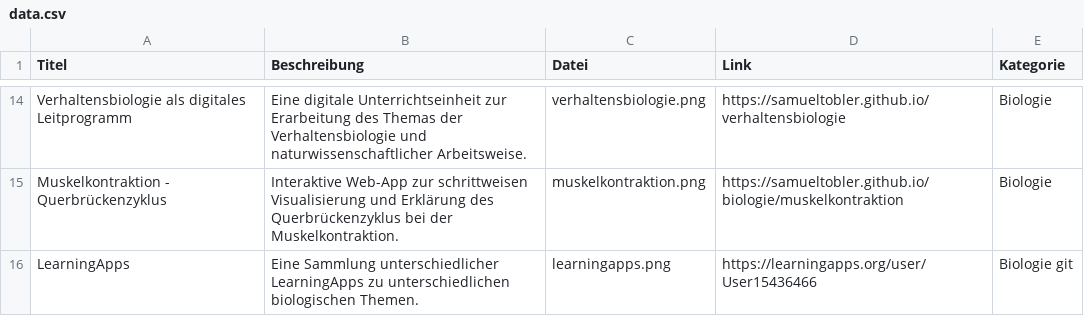
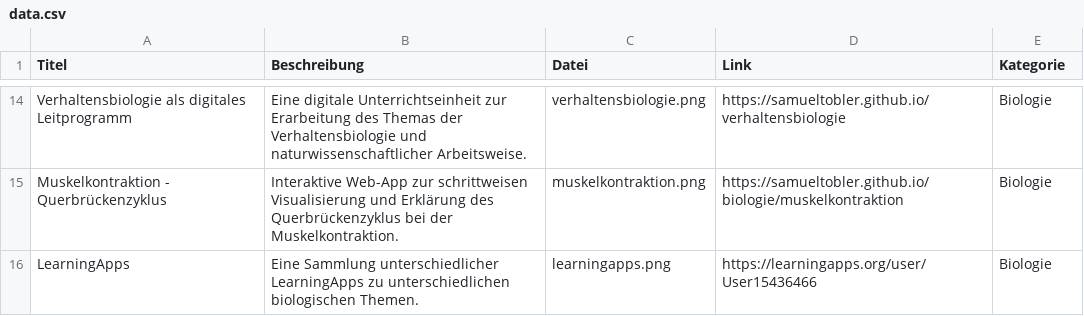
Before and after one commit to samueltobler/samueltobler.github.io, a CSV file: gymi-tools/data.csv, drawn as a sheet; only a part is shown, gaps mark what is left out.

Commit message:
Update data.csv

```diff
--- a/gymi-tools/data.csv
+++ b/gymi-tools/data.csv
@@ -15,2 +15,2 @@ Verhaltensbiologie als digitales Leitprogramm; Eine digitale Unterrichtseinheit
 Muskelkontraktion - Querbrückenzyklus; Interaktive Web-App zur schrittweisen Visualisierung und Erklärung des Querbrückenzyklus bei der Muskelkontraktion.; muskelkontraktion.png; https://samueltobler.github.io/biologie/muskelkontraktion; Biologie
-LearningApps; Eine Sammlung unterschiedlicher LearningApps zu unterschiedlichen biologischen Themen.; learningapps.png; https://learningapps.org/user/User15436466; Biologie git
+LearningApps; Eine Sammlung unterschiedlicher LearningApps zu unterschiedlichen biologischen Themen.; learningapps.png; https://learningapps.org/user/User15436466; Biologie
```
